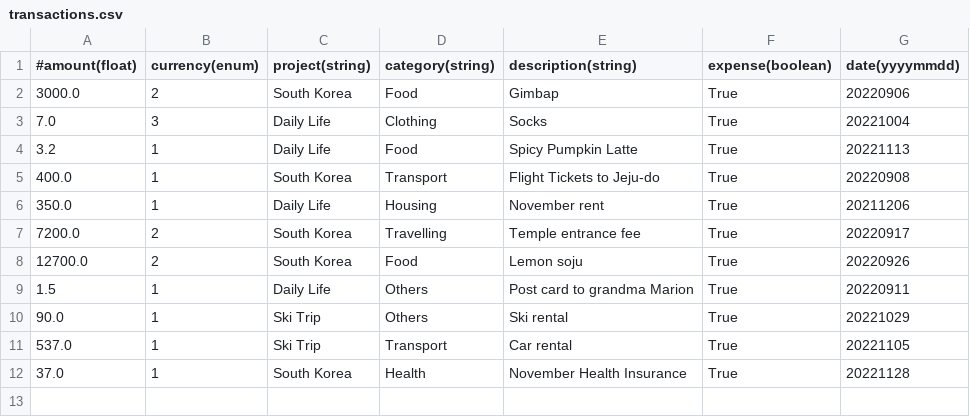
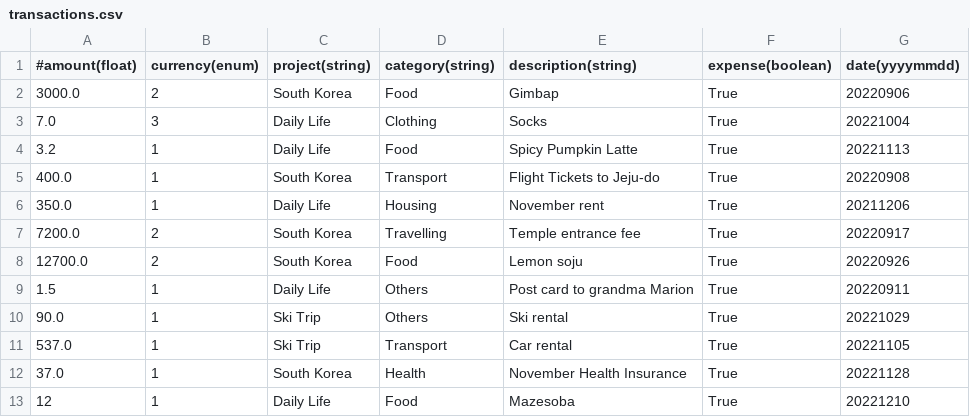
Before and after one commit to charlottesarter/moneytor, a CSV file: data/transactions.csv, drawn as a sheet; the diff names each change by its address in the sheet, - before the commit and + after, or states it on an @@ line.

```diff
--- a/data/transactions.csv
+++ b/data/transactions.csv
+row 13: 12 | 1 | Daily Life | Food | Mazesoba | True | 20221210
```
Also changed, not shown: data/users.csv, 5 other files.
